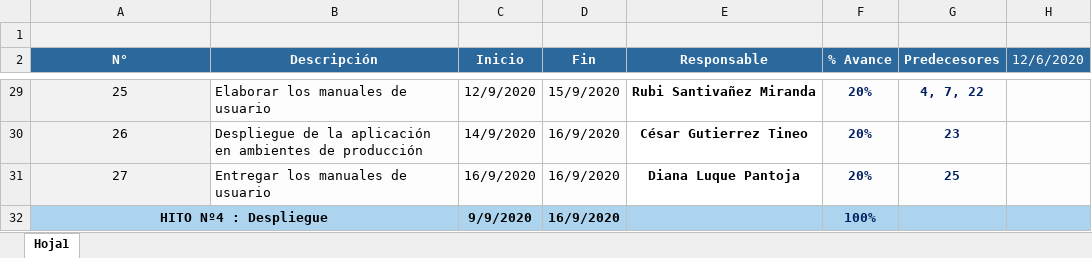
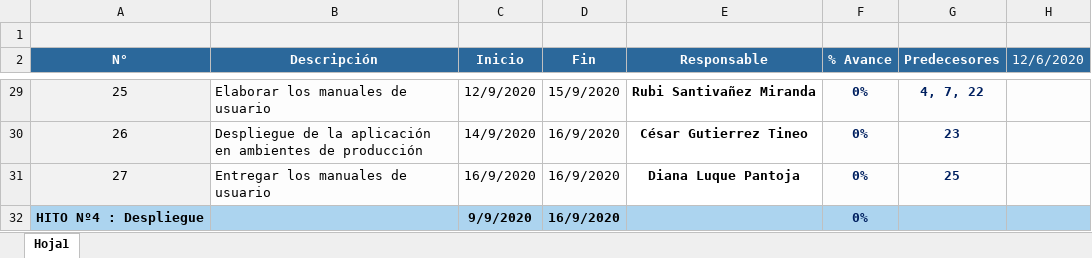
Before and after one commit to gutierreztineo/RebroteSolution, an Excel workbook: Desarrollo/SMZR/Gestión/SMZR_CA.xlsx, sheet Hoja1, drawn as a sheet; only a part is shown, gaps mark what is left out; values as stored, in another font and other column widths than the file's, no borders; charts and pictures not drawn; the diff covers the shown part only; the diff names each change by its address in the sheet, - before the commit and + after, or states it on an @@ line.

```diff
--- a/Desarrollo/SMZR/Gestión/SMZR_CA.xlsx (sheet Hoja1)
+++ b/Desarrollo/SMZR/Gestión/SMZR_CA.xlsx (sheet Hoja1)
-F29:F31 (% Avance): 20%
+F29:F31 (% Avance): 0%
-A32:B32 merged
-B32 fill: none
+B32 fill: #ACD4EF
-F32 (% Avance): 100%
+F32 (% Avance): 0%
```
Also changed, not shown: 24 edited cells, cell formats and merged cells elsewhere in this sheet, formulas that keep their value, charts or pictures.
